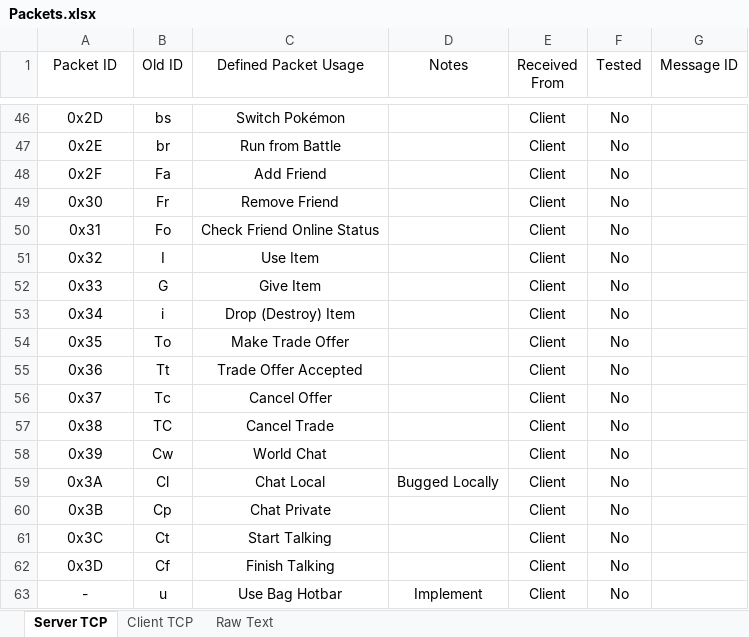
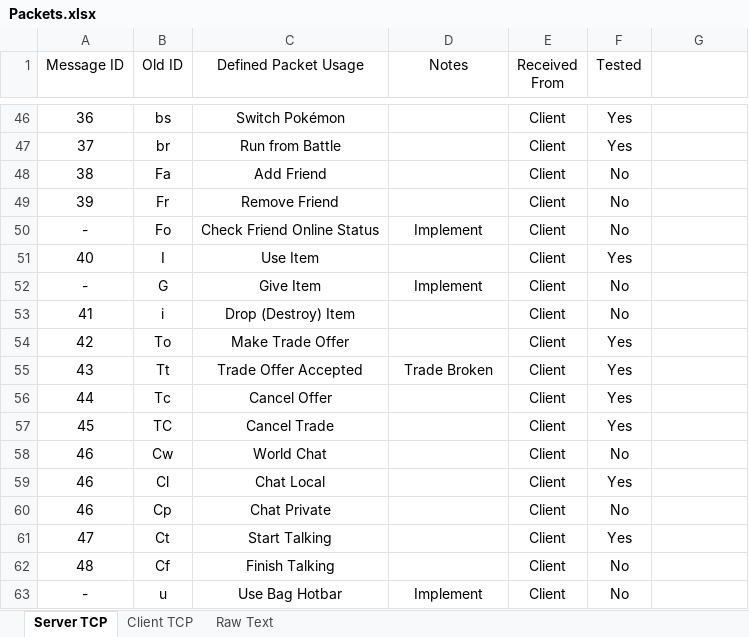
Before and after one commit to MaxMaes/pokemoniun, an Excel workbook: RN and Misc/Packets.xlsx, sheet Server TCP, drawn as a sheet; only a part is shown, gaps mark what is left out; values as stored, in another font and other column widths than the file's, no borders; the diff covers the shown part only; the diff names each change by its address in the sheet, - before the commit and + after, or states it on an @@ line.

Commit message:
Fixed classpath. Client and Server now runnable.
Still alot of todo's and some messages are broken or sent wrong.
Implementation of lost features on hold.

```diff
--- a/RN and Misc/Packets.xlsx (sheet Server TCP)
+++ b/RN and Misc/Packets.xlsx (sheet Server TCP)
-A1: Packet ID
+A1: Message ID
-G1: Message ID
+G1: (empty)
-A46 (Message ID): 0x2D
+A46 (Message ID): 36
-F46:F47 (Tested): No
+F46:F47 (Tested): Yes
-A47 (Message ID): 0x2E
+A47 (Message ID): 37
-A48 (Message ID): 0x2F
+A48 (Message ID): 38
-A49 (Message ID): 0x30
+A49 (Message ID): 39
-A50 (Message ID): 0x31
+A50 (Message ID): -
-D50 (Notes): (empty)
+D50 (Notes): Implement
-A51 (Message ID): 0x32
+A51 (Message ID): 40
-F51 (Tested): No
+F51 (Tested): Yes
-A52 (Message ID): 0x33
+A52 (Message ID): -
-D52 (Notes): (empty)
+D52 (Notes): Implement
-A53 (Message ID): 0x34
+A53 (Message ID): 41
-A54 (Message ID): 0x35
+A54 (Message ID): 42
-F54:F57 (Tested): No
+F54:F57 (Tested): Yes
-A55 (Message ID): 0x36
+A55 (Message ID): 43
-D55 (Notes): (empty)
+D55 (Notes): Trade Broken
-A56 (Message ID): 0x37
+A56 (Message ID): 44
-A57 (Message ID): 0x38
+A57 (Message ID): 45
-A58 (Message ID): 0x39
+A58 (Message ID): 46
-A59 (Message ID): 0x3A
+A59 (Message ID): 46
-D59 (Notes): Bugged Locally
+D59 (Notes): (empty)
-F59 (Tested): No
+F59 (Tested): Yes
-A60 (Message ID): 0x3B
+A60 (Message ID): 46
-A61 (Message ID): 0x3C
+A61 (Message ID): 47
-F61 (Tested): No
+F61 (Tested): Yes
-A62 (Message ID): 0x3D
+A62 (Message ID): 48
```
Also changed, not shown: 75 edited cells elsewhere in this sheet, sheet Client TCP, 18 other files.
